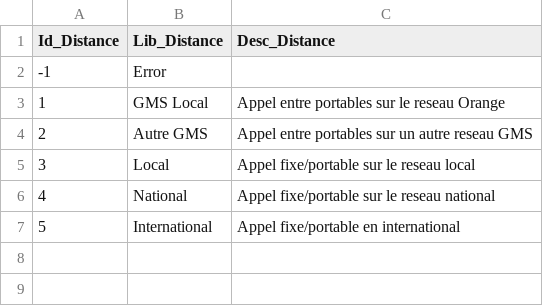
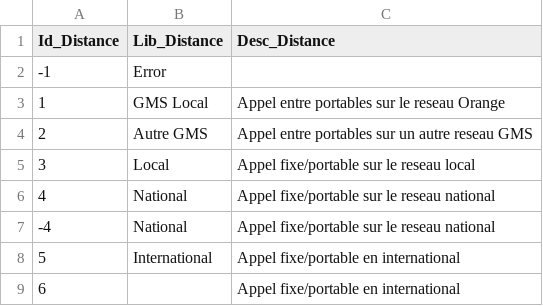
Before and after one commit to yboufenneche/airflow-project, a CSV file: dags/data/src_data/src_distance.csv, drawn as a sheet.

Commit message:
Add filter and transform data in etl_src_stg_distance_dag.py

```diff
--- a/dags/data/src_data/src_distance.csv
+++ b/dags/data/src_data/src_distance.csv
@@ -6,2 +6,4 @@ Id_Distance;Lib_Distance;Desc_Distance
 4;National;Appel fixe/portable sur le reseau national
+-4;National;Appel fixe/portable sur le reseau national
 5;International;Appel fixe/portable en international
+6;;Appel fixe/portable en international
```
Also changed, not shown: 1 other file.
